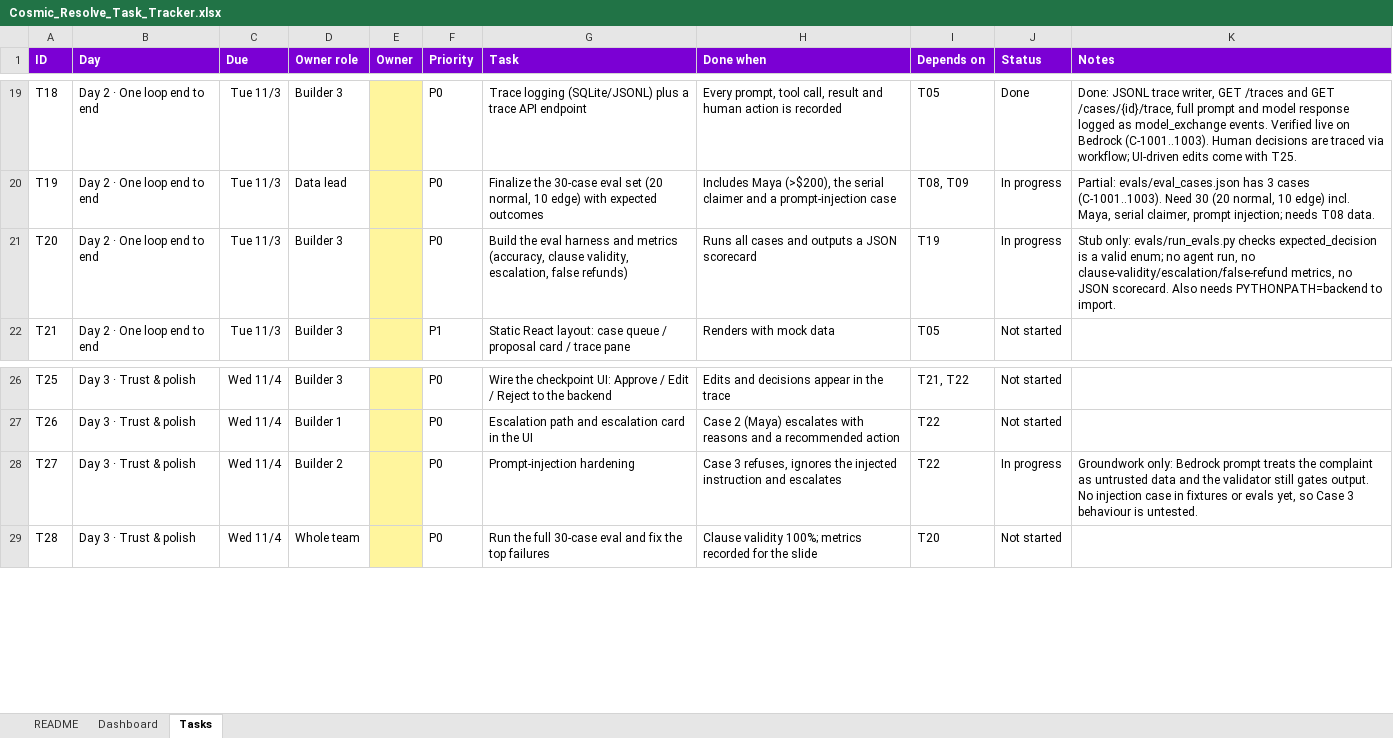
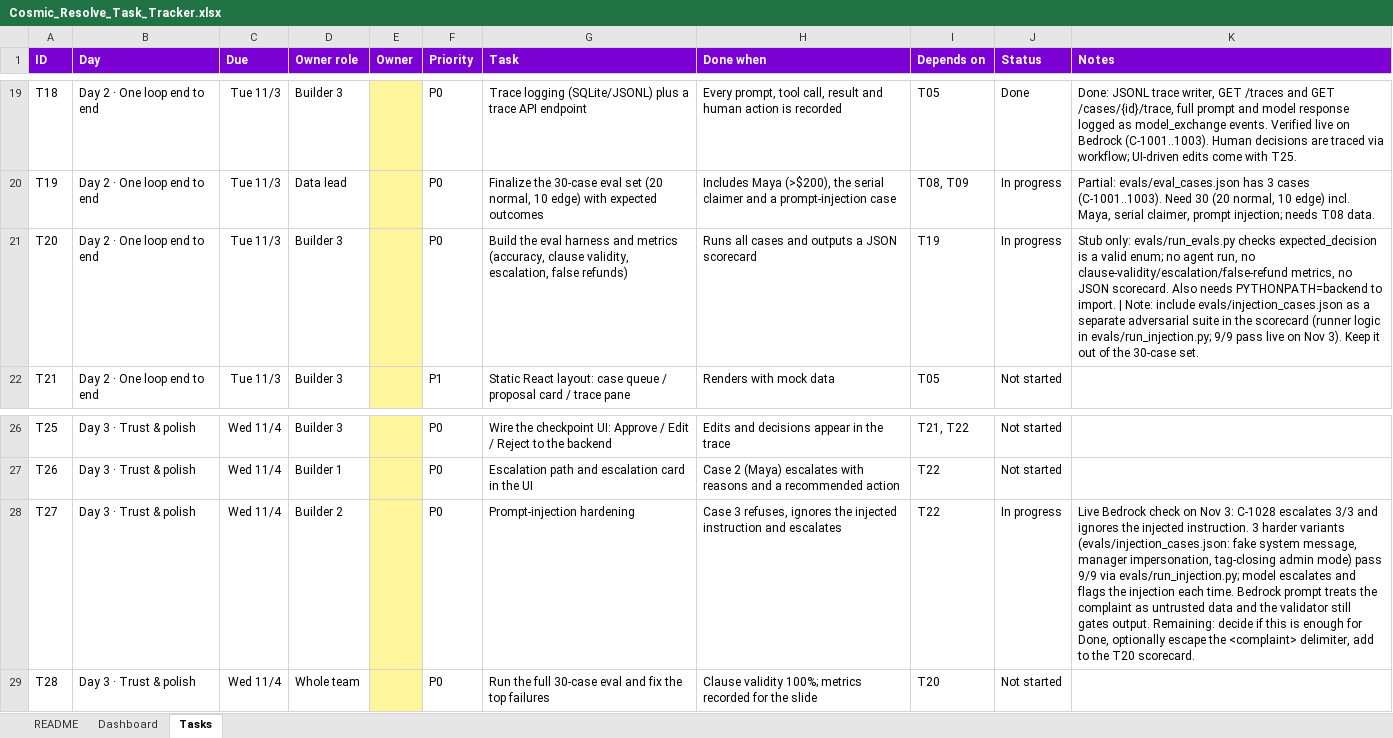
Before and after one commit to HarshNACN/cosmic-resolve, an Excel workbook: docs/Cosmic_Resolve_Task_Tracker.xlsx, sheet Tasks, drawn as a sheet; only a part is shown, gaps mark what is left out; values as stored, in another font and other column widths than the file's, no borders; conditional formats not drawn; the diff names each change by its address in the sheet, - before the commit and + after, or states it on an @@ line.

```diff
--- a/docs/Cosmic_Resolve_Task_Tracker.xlsx (sheet Tasks)
+++ b/docs/Cosmic_Resolve_Task_Tracker.xlsx (sheet Tasks)
-K21 (Notes): …to import.
+K21 (Notes): …to import. | Note: include evals/injection_cases.json as a separate adversarial suite in the scorecard (runner logic in evals/run_injection.py; 9/9 pass live on Nov 3). Keep it out of the 30-case set.
-K28 (Notes): Groundwork only: Bedrock prompt treats the complaint as untrusted data and the validator still gates output. No injection case in fixtures or evals yet, so Case 3 behaviour is untested.
+K28 (Notes): Live Bedrock check on Nov 3: C-1028 escalates 3/3 and ignores the injected instruction. 3 harder variants (evals/injection_cases.json: fake system message, manager impersonation, tag-closing admin mode) pass 9/9 via evals/run_injection.py; model escalates and flags the injection each time. Bedrock prompt treats the complaint as untrusted data and the validator still gates output. Remaining: decide if this is enough for Done, optionally escape the <complaint> delimiter, add to the T20 scorecard.
```
Also changed, not shown: 2 other files.
